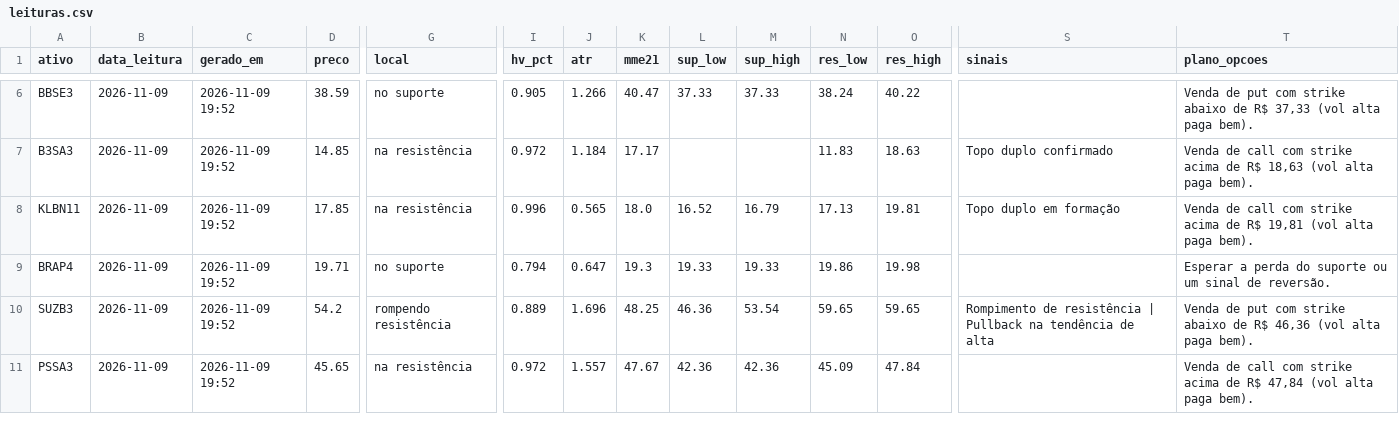
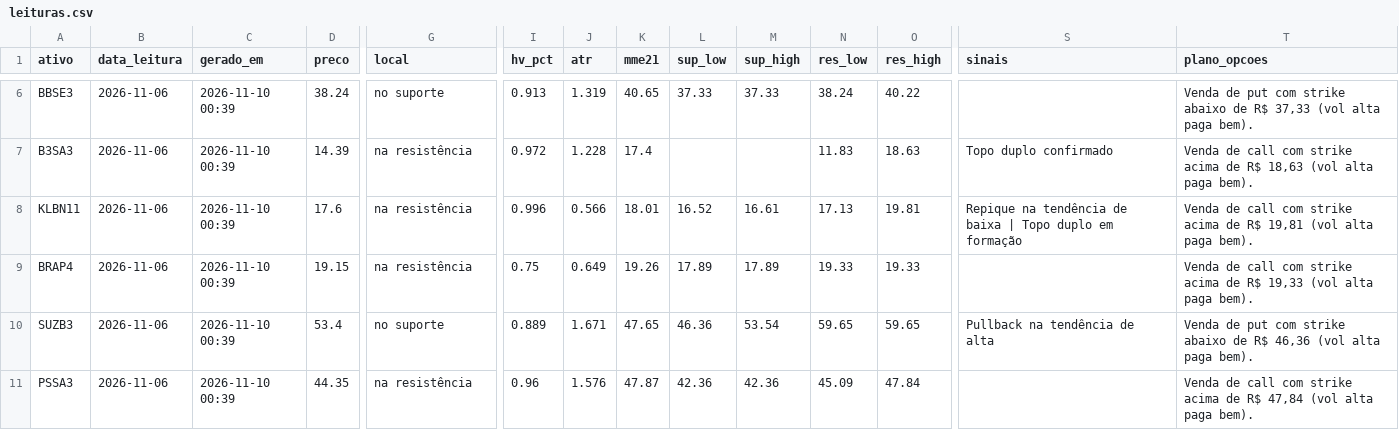
Before and after one commit to DCS1986/PAINEL-ARBITRAGEM, a CSV file: radar_tecnico/radar/leituras.csv, drawn as a sheet; only a part is shown, gaps mark what is left out; the diff covers the shown part only; the diff names each change by its address in the sheet, - before the commit and + after, or states it on an @@ line.

Commit message:
Radar: leituras 2026-11-10

```diff
--- a/radar_tecnico/radar/leituras.csv
+++ b/radar_tecnico/radar/leituras.csv
-B6:B11 (data_leitura): 2026-11-09
+B6:B11 (data_leitura): 2026-11-06
-C6:C11 (gerado_em): 2026-11-09 19:52
+C6:C11 (gerado_em): 2026-11-10 00:39
-D6 (preco): 38.59
+D6 (preco): 38.24
-I6 (hv_pct): 0.905
+I6 (hv_pct): 0.913
-J6 (atr): 1.266
+J6 (atr): 1.319
-K6 (mme21): 40.47
+K6 (mme21): 40.65
-D7 (preco): 14.85
+D7 (preco): 14.39
-J7 (atr): 1.184
+J7 (atr): 1.228
-K7 (mme21): 17.17
+K7 (mme21): 17.4
-D8 (preco): 17.85
+D8 (preco): 17.6
-J8 (atr): 0.565
+J8 (atr): 0.566
-K8 (mme21): 18.0
+K8 (mme21): 18.01
-M8 (sup_high): 16.79
+M8 (sup_high): 16.61
-S8 (sinais): Topo duplo em formação
+S8 (sinais): Repique na tendência de baixa | Topo duplo em formação
-D9 (preco): 19.71
+D9 (preco): 19.15
-G9 (local): no suporte
+G9 (local): na resistência
-I9 (hv_pct): 0.794
+I9 (hv_pct): 0.75
-J9 (atr): 0.647
+J9 (atr): 0.649
-K9 (mme21): 19.3
+K9 (mme21): 19.26
-L9 (sup_low): 19.33
+L9 (sup_low): 17.89
-M9 (sup_high): 19.33
+M9 (sup_high): 17.89
-N9 (res_low): 19.86
+N9 (res_low): 19.33
-O9 (res_high): 19.98
+O9 (res_high): 19.33
-T9 (plano_opcoes): Esperar a perda do suporte ou um sinal de reversão.
+T9 (plano_opcoes): Venda de call com strike acima de R$ 19,33 (vol alta paga bem).
-D10 (preco): 54.2
+D10 (preco): 53.4
-G10 (local): rompendo resistência
+G10 (local): no suporte
-J10 (atr): 1.696
+J10 (atr): 1.671
-K10 (mme21): 48.25
+K10 (mme21): 47.65
-S10 (sinais): Rompimento de resistência | Pullback na tendência de alta
+S10 (sinais): Pullback na tendência de alta
-D11 (preco): 45.65
+D11 (preco): 44.35
-I11 (hv_pct): 0.972
+I11 (hv_pct): 0.96
-J11 (atr): 1.557
+J11 (atr): 1.576
-K11 (mme21): 47.67
+K11 (mme21): 47.87
```
Also changed, not shown: 65 edited cells elsewhere in this file.
